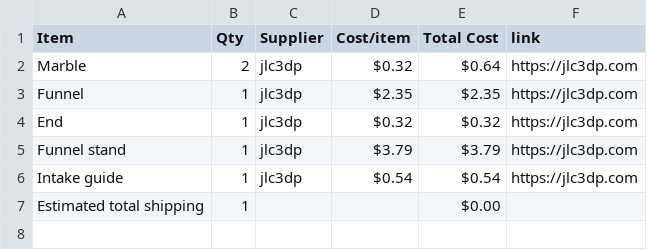
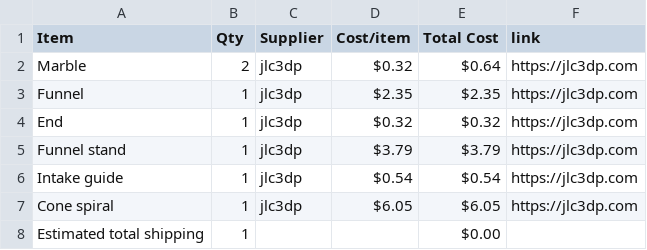
Before and after one commit to imraghav012/merbl-run, a CSV file: BOM.csv, drawn as a sheet.

Commit message:
Sync Merbl run from Half Life

```diff
--- a/BOM.csv
+++ b/BOM.csv
@@ -6,2 +6,3 @@ Funnel stand,1,jlc3dp,$3.79,$3.79,https://jlc3dp.com
 Intake guide,1,jlc3dp,$0.54,$0.54,https://jlc3dp.com
+Cone spiral,1,jlc3dp,$6.05,$6.05,https://jlc3dp.com
 Estimated total shipping,1,,,$0.00,
```
